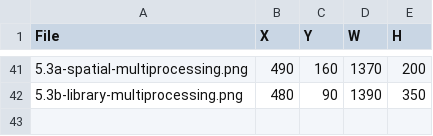
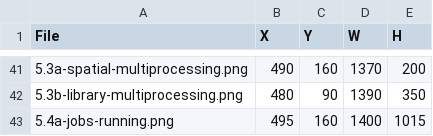
Before and after one commit to bsleeter/lucasCore, a CSV file: docs/guide/crops.csv, drawn as a sheet; only a part is shown, gaps mark what is left out.

```diff
--- a/docs/guide/crops.csv
+++ b/docs/guide/crops.csv
@@ -42 +42,2 @@ File,X,Y,W,H
 5.3b-library-multiprocessing.png,480,90,1390,350
+5.4a-jobs-running.png,495,160,1400,1015
```
Also changed, not shown: docs/guide/annotations.csv, 1 other file.
